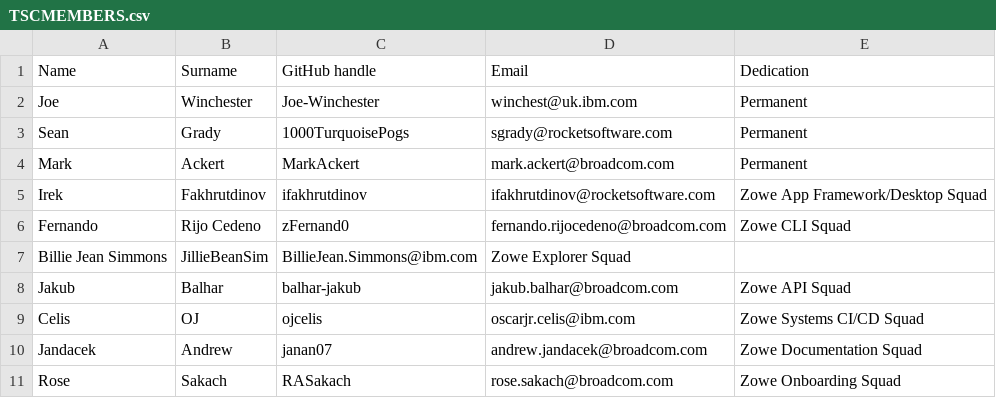
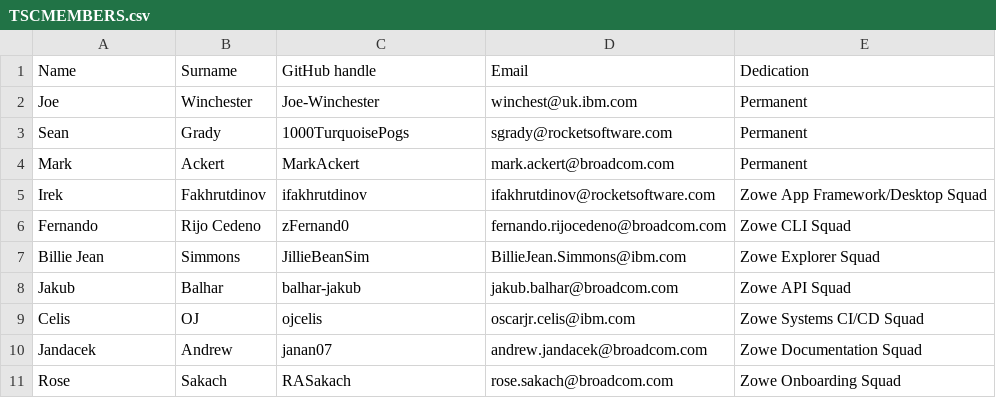
Before and after one commit to zowe/community, a CSV file: Technical-Steering-Committee/TSCMEMBERS.csv, drawn as a sheet; removed rows and columns are numbered as before the commit, all else as after; the diff names each change by its address in the sheet, - before the commit and + after, or states it on an @@ line.

Commit message:
Fix formatting error
Signed-off-by: John Mertic <jmertic@linuxfoundation.org>

```diff
--- a/Technical-Steering-Committee/TSCMEMBERS.csv
+++ b/Technical-Steering-Committee/TSCMEMBERS.csv
-row 7: Billie Jean Simmons | JillieBeanSim | BillieJean.Simmons@ibm.com | Zowe Explorer Squad
+row 7: Billie Jean | Simmons | JillieBeanSim | BillieJean.Simmons@ibm.com | Zowe Explorer Squad
```
